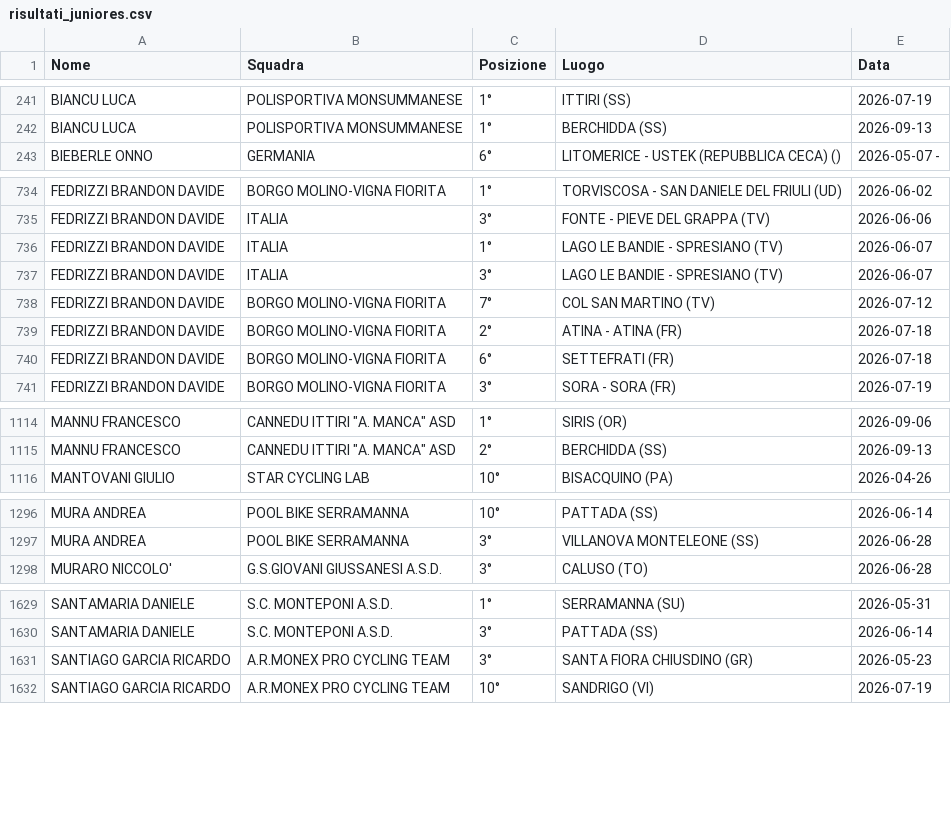
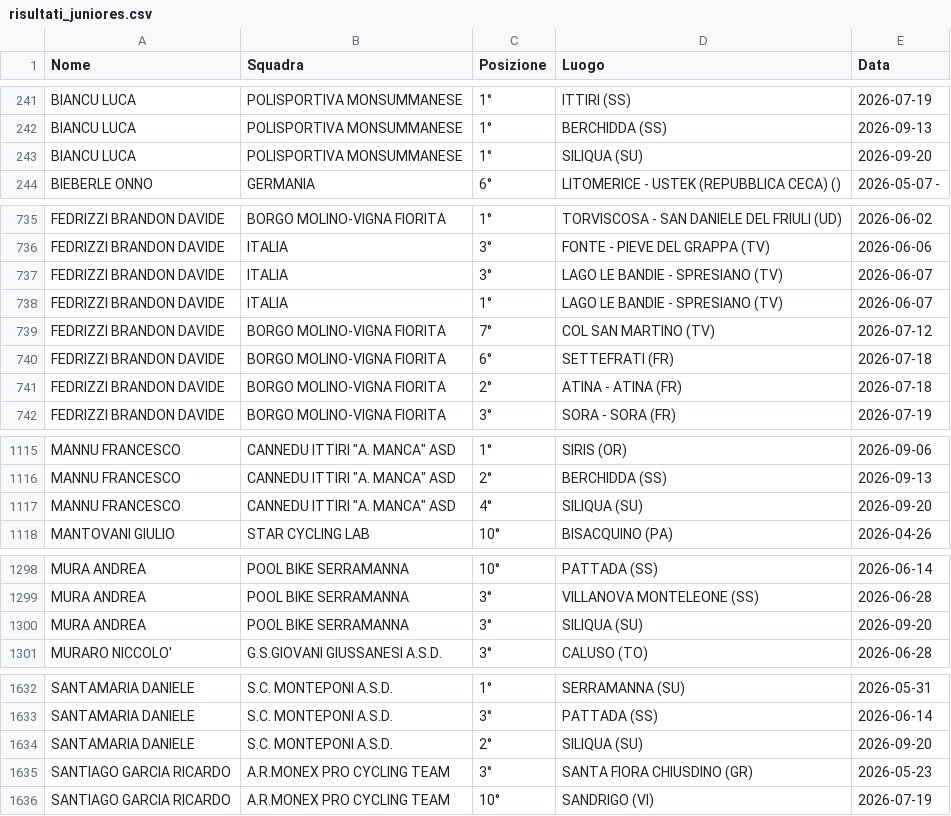
Before and after one commit to tommivincenzi-lab/fci-data-scraper, a CSV file: risultati_juniores.csv, drawn as a sheet; only a part is shown, gaps mark what is left out; the diff covers the shown part only.

```diff
--- a/risultati_juniores.csv
+++ b/risultati_juniores.csv
@@ -242,2 +242,3 @@ BIANCU LUCA,POLISPORTIVA MONSUMMANESE,1°,ITTIRI (SS),2026-07-19
 BIANCU LUCA,POLISPORTIVA MONSUMMANESE,1°,BERCHIDDA (SS),2026-09-13
+BIANCU LUCA,POLISPORTIVA MONSUMMANESE,1°,SILIQUA (SU),2026-09-20
 BIEBERLE  ONNO,GERMANIA,6°,LITOMERICE - USTEK (REPUBBLICA CECA)  (),2026-05-07 -
@@ -735,7 +736,7 @@ FEDRIZZI BRANDON DAVIDE,BORGO MOLINO-VIGNA FIORITA,1°,TORVISCOSA - SAN DANIELE
 FEDRIZZI BRANDON DAVIDE,ITALIA,3°,FONTE - PIEVE DEL GRAPPA  (TV),2026-06-06
-FEDRIZZI BRANDON DAVIDE,ITALIA,1°,LAGO LE BANDIE - SPRESIANO (TV),2026-06-07
 FEDRIZZI BRANDON DAVIDE,ITALIA,3°,LAGO LE BANDIE - SPRESIANO (TV),2026-06-07
+FEDRIZZI BRANDON DAVIDE,ITALIA,1°,LAGO LE BANDIE - SPRESIANO (TV),2026-06-07
 FEDRIZZI BRANDON DAVIDE,BORGO MOLINO-VIGNA FIORITA,7°,COL SAN MARTINO (TV),2026-07-12
-FEDRIZZI BRANDON DAVIDE,BORGO MOLINO-VIGNA FIORITA,2°,ATINA - ATINA  (FR),2026-07-18
 FEDRIZZI BRANDON DAVIDE,BORGO MOLINO-VIGNA FIORITA,6°,SETTEFRATI  (FR),2026-07-18
+FEDRIZZI BRANDON DAVIDE,BORGO MOLINO-VIGNA FIORITA,2°,ATINA - ATINA  (FR),2026-07-18
 FEDRIZZI BRANDON DAVIDE,BORGO MOLINO-VIGNA FIORITA,3°,SORA - SORA  (FR),2026-07-19
@@ -1115,2 +1116,3 @@ MANNU FRANCESCO,"CANNEDU ITTIRI ""A. MANCA"" ASD",1°,SIRIS (OR),2026-09-06
 MANNU FRANCESCO,"CANNEDU ITTIRI ""A. MANCA"" ASD",2°,BERCHIDDA (SS),2026-09-13
+MANNU FRANCESCO,"CANNEDU ITTIRI ""A. MANCA"" ASD",4°,SILIQUA (SU),2026-09-20
 MANTOVANI GIULIO,STAR CYCLING LAB,10°,BISACQUINO (PA),2026-04-26
@@ -1297,2 +1299,3 @@ MURA ANDREA,POOL BIKE SERRAMANNA,10°,PATTADA (SS),2026-06-14
 MURA ANDREA,POOL BIKE SERRAMANNA,3°,VILLANOVA MONTELEONE (SS),2026-06-28
+MURA ANDREA,POOL BIKE SERRAMANNA,3°,SILIQUA (SU),2026-09-20
 MURARO NICCOLO',G.S.GIOVANI GIUSSANESI A.S.D.,3°,CALUSO (TO),2026-06-28
@@ -1630,2 +1633,3 @@ SANTAMARIA DANIELE,S.C. MONTEPONI A.S.D.,1°,SERRAMANNA (SU),2026-05-31
 SANTAMARIA DANIELE,S.C. MONTEPONI A.S.D.,3°,PATTADA (SS),2026-06-14
+SANTAMARIA DANIELE,S.C. MONTEPONI A.S.D.,2°,SILIQUA (SU),2026-09-20
 SANTIAGO GARCIA  RICARDO,A.R.MONEX PRO CYCLING TEAM,3°,SANTA FIORA CHIUSDINO  (GR),2026-05-23
```
Also changed, not shown: 8 moved rows elsewhere in this file.
